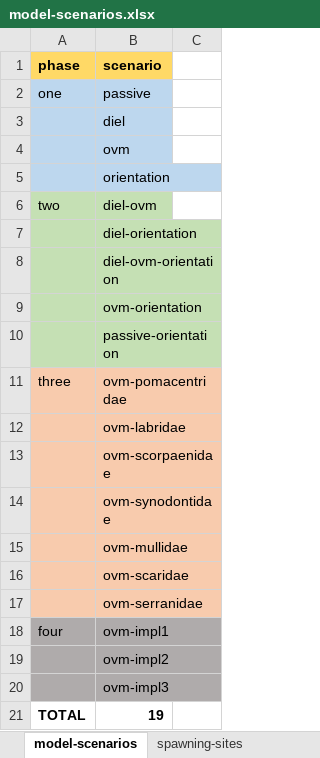
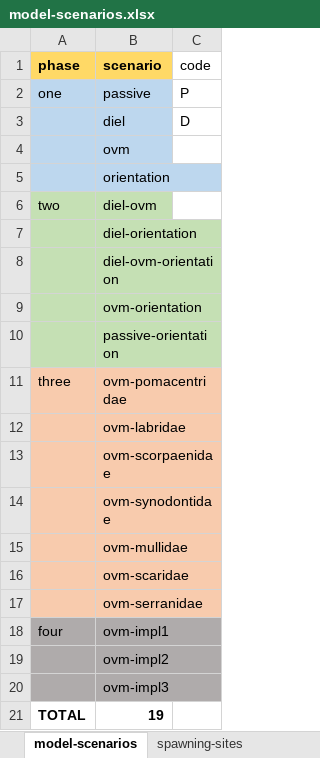
Before and after one commit to iftikhar8/thesis, an Excel workbook: chapters/theoretical/docs/model-scenarios.xlsx, sheet model-scenarios, drawn as a sheet; values as stored, in another font and other column widths than the file's, no borders; the diff names each change by its address in the sheet, - before the commit and + after, or states it on an @@ line.

```diff
--- a/chapters/theoretical/docs/model-scenarios.xlsx (sheet model-scenarios)
+++ b/chapters/theoretical/docs/model-scenarios.xlsx (sheet model-scenarios)
-C1: (empty)
+C1: code
-C2 (code): (empty)
+C2 (code): P
-C3 (code): (empty)
+C3 (code): D
```
Also changed, not shown: sheet basic-biology, sheet spawning-sites, formulas that keep their value, 1 other file.
